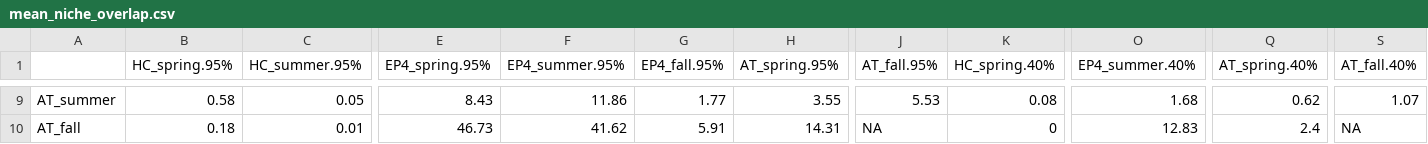
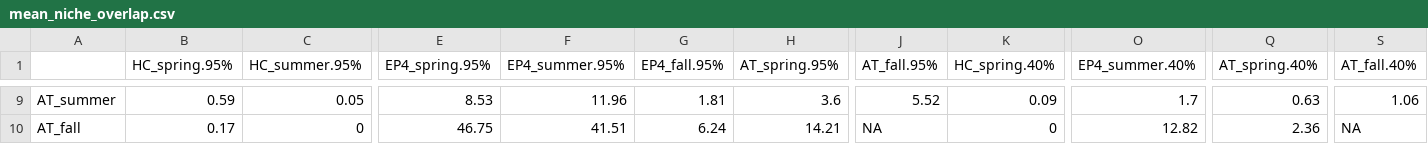
Before and after one commit to mariegutgesell/Seasonal_Stream_FW, a CSV file: outputs/mean_niche_overlap.csv, drawn as a sheet; only a part is shown, gaps mark what is left out; the diff covers the shown part only; the diff names each change by its address in the sheet, - before the commit and + after, or states it on an @@ line.

```diff
--- a/outputs/mean_niche_overlap.csv
+++ b/outputs/mean_niche_overlap.csv
-B9 (HC_spring.95%): 0.58
+B9 (HC_spring.95%): 0.59
-E9 (EP4_spring.95%): 8.43
+E9 (EP4_spring.95%): 8.53
-F9 (EP4_summer.95%): 11.86
+F9 (EP4_summer.95%): 11.96
-G9 (EP4_fall.95%): 1.77
+G9 (EP4_fall.95%): 1.81
-H9 (AT_spring.95%): 3.55
+H9 (AT_spring.95%): 3.6
-J9 (AT_fall.95%): 5.53
+J9 (AT_fall.95%): 5.52
-K9 (HC_spring.40%): 0.08
+K9 (HC_spring.40%): 0.09
-O9 (EP4_summer.40%): 1.68
+O9 (EP4_summer.40%): 1.7
-Q9 (AT_spring.40%): 0.62
+Q9 (AT_spring.40%): 0.63
-S9 (AT_fall.40%): 1.07
+S9 (AT_fall.40%): 1.06
-B10 (HC_spring.95%): 0.18
+B10 (HC_spring.95%): 0.17
-C10 (HC_summer.95%): 0.01
+C10 (HC_summer.95%): 0
-E10 (EP4_spring.95%): 46.73
+E10 (EP4_spring.95%): 46.75
-F10 (EP4_summer.95%): 41.62
+F10 (EP4_summer.95%): 41.51
-G10 (EP4_fall.95%): 5.91
+G10 (EP4_fall.95%): 6.24
-H10 (AT_spring.95%): 14.31
+H10 (AT_spring.95%): 14.21
-O10 (EP4_summer.40%): 12.83
+O10 (EP4_summer.40%): 12.82
-Q10 (AT_spring.40%): 2.4
+Q10 (AT_spring.40%): 2.36
```
Also changed, not shown: 86 edited cells elsewhere in this file, outputs/CI_niche_overlap_95.csv.
